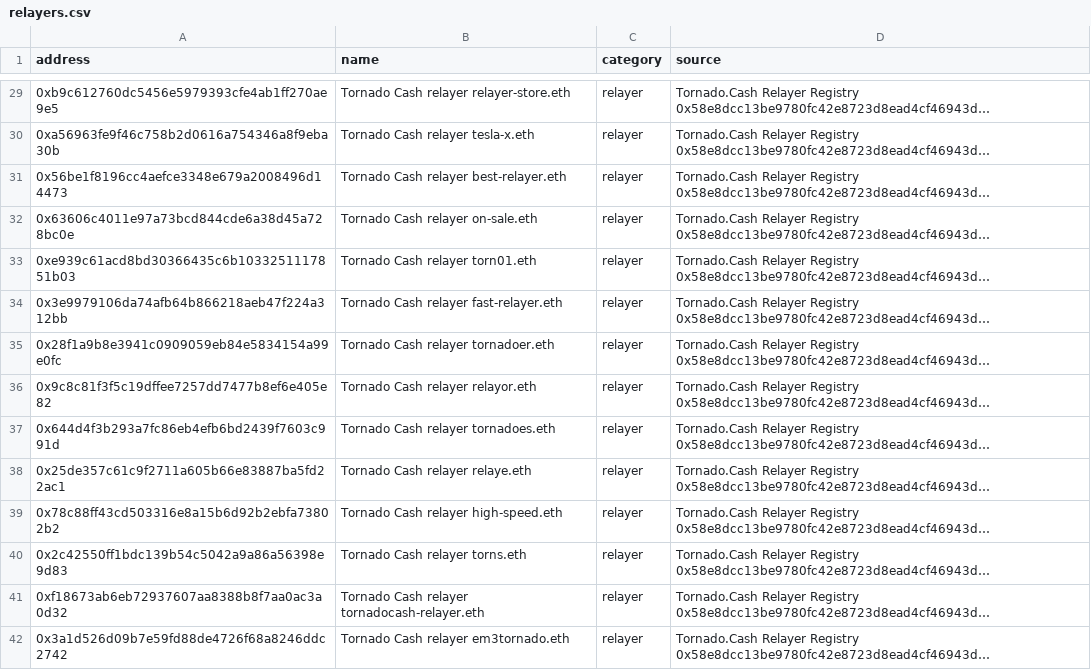
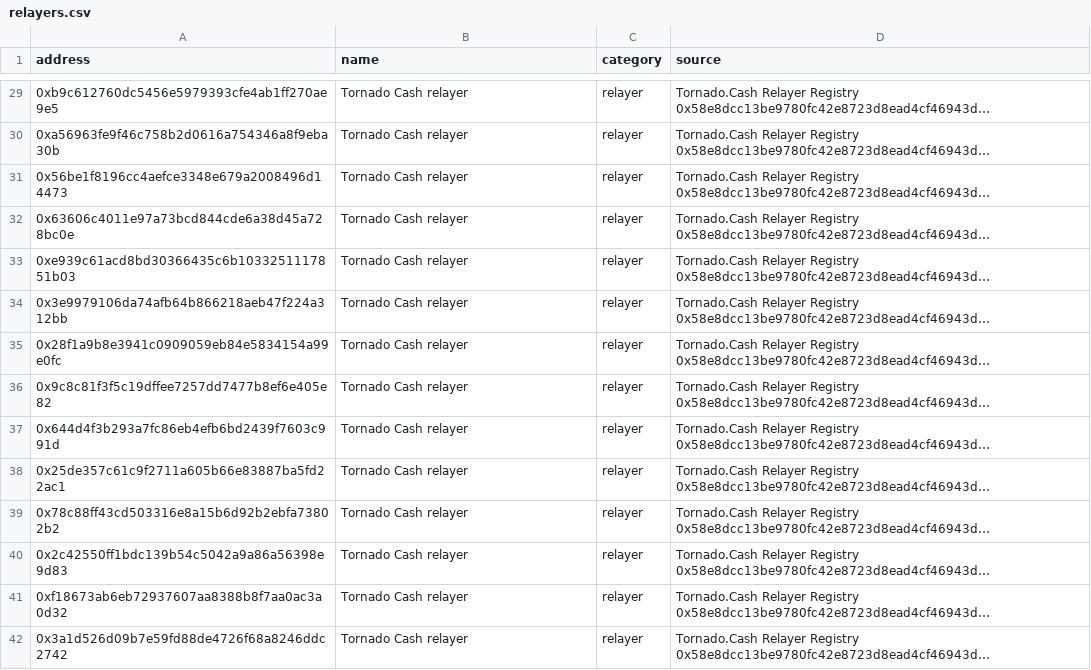
Before and after one commit to levi840714/kyt-agent, a CSV file: data/labels/relayers.csv, drawn as a sheet; only a part is shown, gaps mark what is left out; long unchanged cells end in …; the diff covers the shown part only; the diff names each change by its address in the sheet, - before the commit and + after, or states it on an @@ line.

```diff
--- a/data/labels/relayers.csv
+++ b/data/labels/relayers.csv
-B29 (name): Tornado Cash relayer relayer-store.eth
+B29 (name): Tornado Cash relayer
-B30 (name): Tornado Cash relayer tesla-x.eth
+B30 (name): Tornado Cash relayer
-B31 (name): Tornado Cash relayer best-relayer.eth
+B31 (name): Tornado Cash relayer
-B32 (name): Tornado Cash relayer on-sale.eth
+B32 (name): Tornado Cash relayer
-B33 (name): Tornado Cash relayer torn01.eth
+B33 (name): Tornado Cash relayer
-B34 (name): Tornado Cash relayer fast-relayer.eth
+B34 (name): Tornado Cash relayer
-B35 (name): Tornado Cash relayer tornadoer.eth
+B35 (name): Tornado Cash relayer
-B36 (name): Tornado Cash relayer relayor.eth
+B36 (name): Tornado Cash relayer
-B37 (name): Tornado Cash relayer tornadoes.eth
+B37 (name): Tornado Cash relayer
-B38 (name): Tornado Cash relayer relaye.eth
+B38 (name): Tornado Cash relayer
-B39 (name): Tornado Cash relayer high-speed.eth
+B39 (name): Tornado Cash relayer
-B40 (name): Tornado Cash relayer torns.eth
+B40 (name): Tornado Cash relayer
-B41 (name): Tornado Cash relayer tornadocash-relayer.eth
+B41 (name): Tornado Cash relayer
-B42 (name): Tornado Cash relayer em3tornado.eth
+B42 (name): Tornado Cash relayer
```
Also changed, not shown: 109 edited cells elsewhere in this file, 1 other file.
